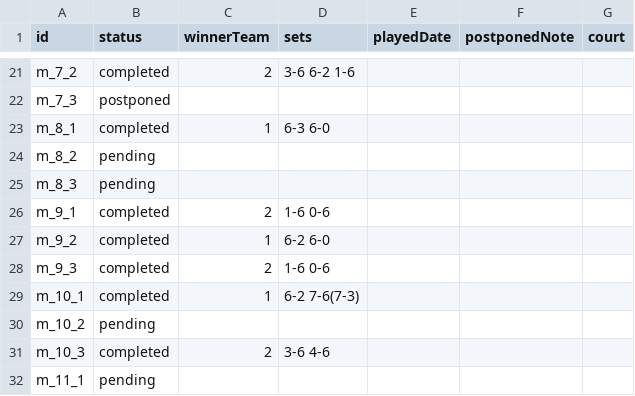
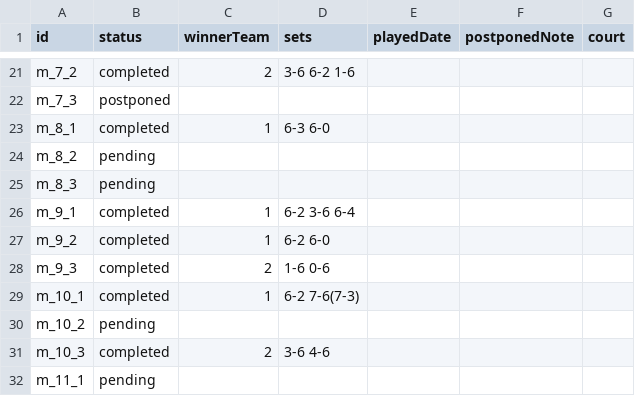
Before and after one commit to javilopez27/ranking-padel, a CSV file: data/resultados.csv, drawn as a sheet; only a part is shown, gaps mark what is left out.

```diff
--- a/data/resultados.csv
+++ b/data/resultados.csv
@@ -25,3 +25,3 @@ m_8_2,pending,,,,,
 m_8_3,pending,,,,,
-m_9_1,completed,2,"1-6 0-6",,,
+m_9_1,completed,1,"6-2 3-6 6-4",,,
 m_9_2,completed,1,"6-2 6-0",,,
```
Also changed, not shown: 1 other file.
